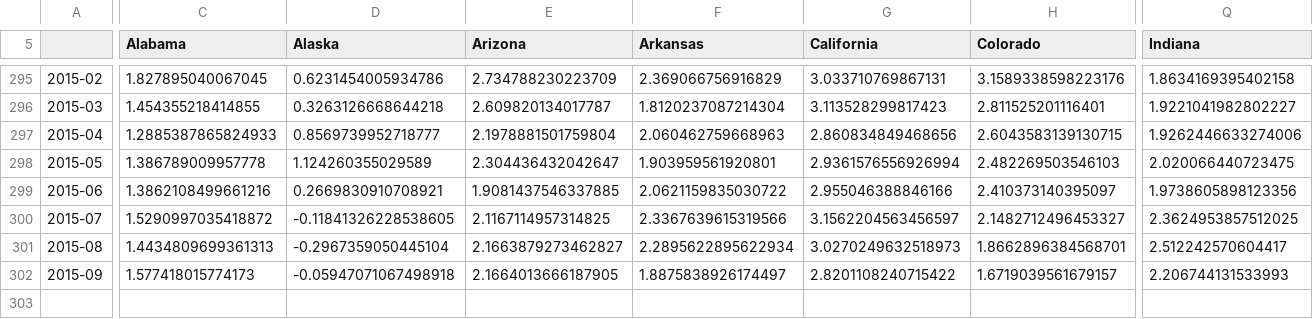
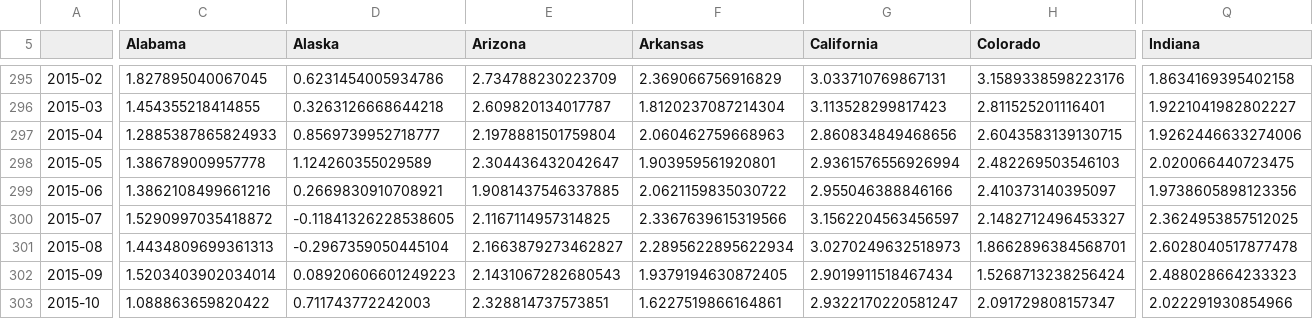
Before and after one commit to UrbanInstitute/state-economic-monitor, a CSV file: data/historical/source/sheets/total_employment_historical_source.csv, drawn as a sheet; only a part is shown, gaps mark what is left out; rows hold the shown columns only; the diff covers the shown part only; the diff names each change by its address in the sheet, - before the commit and + after, or states it on an @@ line.

```diff
--- a/data/historical/source/sheets/total_employment_historical_source.csv
+++ b/data/historical/source/sheets/total_employment_historical_source.csv
-Q301 (Indiana): 2.512242570604417
+Q301 (Indiana): 2.6028040517877478
-C302 (Alabama): 1.577418015774173
+C302 (Alabama): 1.5203403902034014
-D302 (Alaska): -0.05947071067498918
+D302 (Alaska): 0.08920606601249223
-E302 (Arizona): 2.1664013666187905
+E302 (Arizona): 2.1431067282680543
-F302 (Arkansas): 1.8875838926174497
+F302 (Arkansas): 1.9379194630872405
-G302 (California): 2.8201108240715422
+G302 (California): 2.9019911518467434
-H302 (Colorado): 1.6719039561679157
+H302 (Colorado): 1.5268713238256424
-Q302 (Indiana): 2.206744131533993
+Q302 (Indiana): 2.488028664233323
+row 303: 2015-10 | 1.088863659820422 | 0.711743772242003 | 2.328814737573851 | 1.6227519866164861 | 2.9322170220581247 | 2.091729808157347 | 2.022291930854966
```
Also changed, not shown: 42 edited cells elsewhere in this file, data/historical/gov_employment_historical.csv, data/historical/source/sheets/gov_employment_historical_source.csv, 26 other files.
